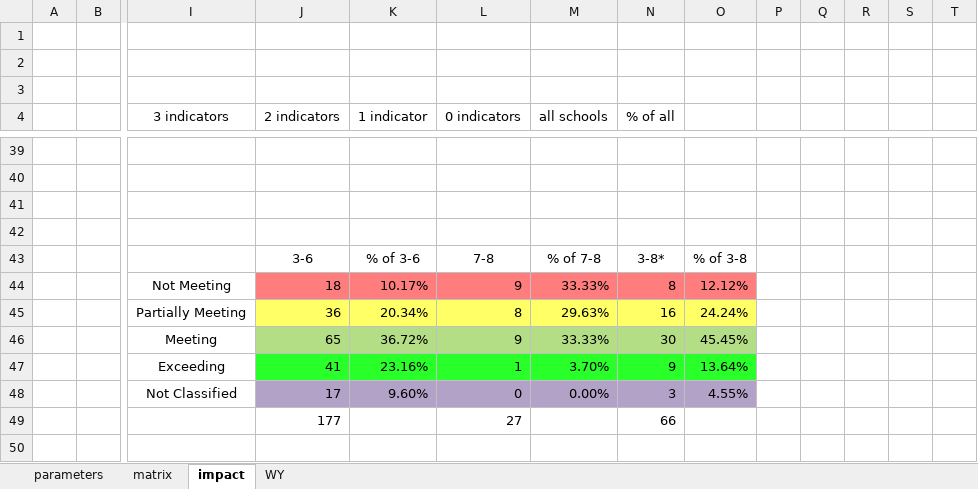
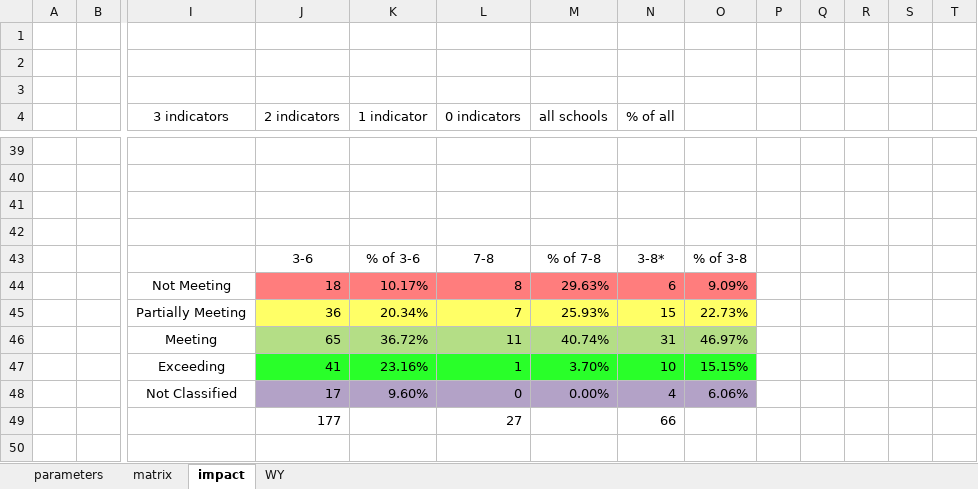
Before and after one commit to johnmannpaul/WAEA, an Excel workbook: frontend/SPL-nonHS.xlsm, sheet impact, drawn as a sheet; only a part is shown, gaps mark what is left out; values as stored, in another font and other column widths than the file's, no borders; removed rows and columns are numbered as before the commit, all else as after; rows hold the shown columns only; the diff covers the shown part only; the diff names each change by its address in the sheet, - before the commit and + after, or states it on an @@ line.

```diff
--- a/frontend/SPL-nonHS.xlsm (sheet impact)
+++ b/frontend/SPL-nonHS.xlsm (sheet impact)
-row 44:  |  | Not Meeting | 18 | 10.17% | 9 | 33.33% | 8 | 12.12%
-row 45:  |  | Partially Meeting | 36 | 20.34% | 8 | 29.63% | 16 | 24.24%
-row 46:  |  | Meeting | 65 | 36.72% | 9 | 33.33% | 30 | 45.45%
+row 44:  |  | Not Meeting | 18 | 10.17% | 8 | 29.63% | 6 | 9.09%
+row 45:  |  | Partially Meeting | 36 | 20.34% | 7 | 25.93% | 15 | 22.73%
+row 46:  |  | Meeting | 65 | 36.72% | 11 | 40.74% | 31 | 46.97%
-N47 (% of all): 9
+N47 (% of all): 10
-O47: 13.64%
+O47: 15.15%
-N48 (% of all): 3
+N48 (% of all): 4
-O48: 4.55%
+O48: 6.06%
```
Also changed, not shown: 5 added rows, 5 removed rows and 37 edited cells elsewhere in this sheet, sheet parameters, sheet matrix, charts or pictures, frontend/SPL-HS.xlsm, 4 other files.
